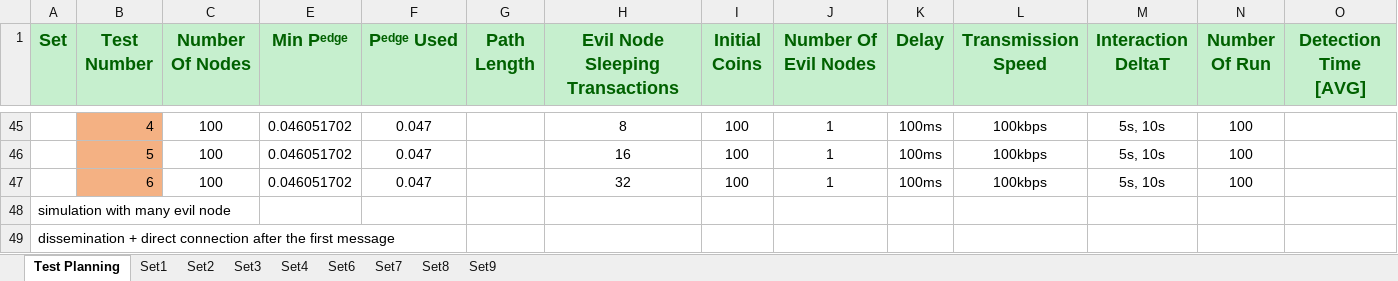
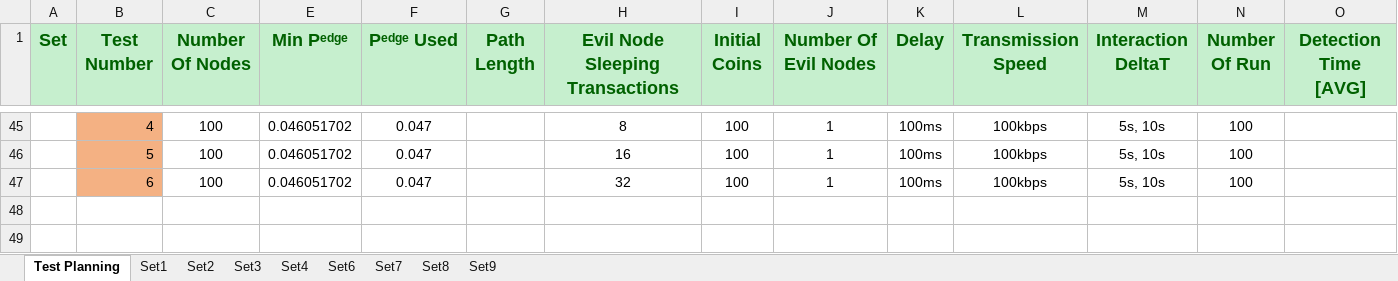
Before and after one commit to Tribler/trustchain-simulator, an Excel workbook: Data Collection.xlsx, sheet Test Planning, drawn as a sheet; only a part is shown, gaps mark what is left out; values as stored, in another font and other column widths than the file's, no borders; rows hold the shown columns only; the diff names each change by its address in the sheet, - before the commit and + after, or states it on an @@ line.

Commit message:
file cleaning

```diff
--- a/Data Collection.xlsx (sheet Test Planning)
+++ b/Data Collection.xlsx (sheet Test Planning)
-row 48: simulation with many evil node
-row 49: dissemination + direct connection after the first message
```
Also changed, not shown: sheet Set9.
